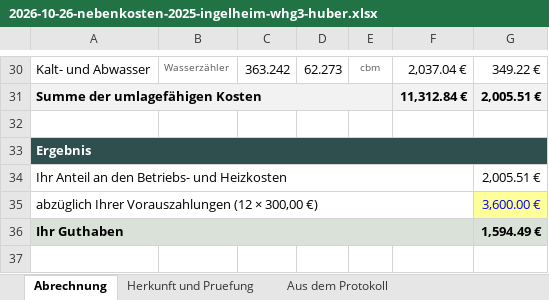
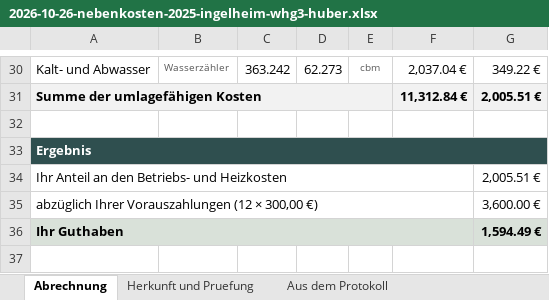
Before and after one commit to sascha-gif/brain, an Excel workbook: 10_Output/2026-10-26-nebenkosten-2025-ingelheim-whg3-huber.xlsx, sheet Abrechnung, drawn as a sheet; only a part is shown, gaps mark what is left out; values as stored, in another font and other column widths than the file's, no borders; the diff names each change by its address in the sheet, - before the commit and + after, or states it on an @@ line.

```diff
--- a/10_Output/2026-10-26-nebenkosten-2025-ingelheim-whg3-huber.xlsx (sheet Abrechnung)
+++ b/10_Output/2026-10-26-nebenkosten-2025-ingelheim-whg3-huber.xlsx (sheet Abrechnung)
@@ G35 fill: #FFFF99 → none, text colour: #0000FF → black @@
```
Also changed, not shown: sheet Herkunft und Pruefung, 1 other file.
